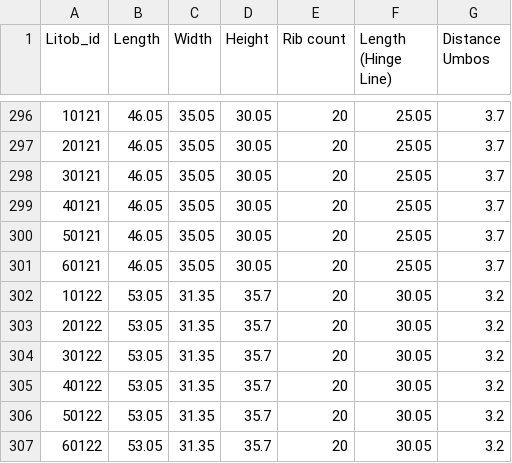
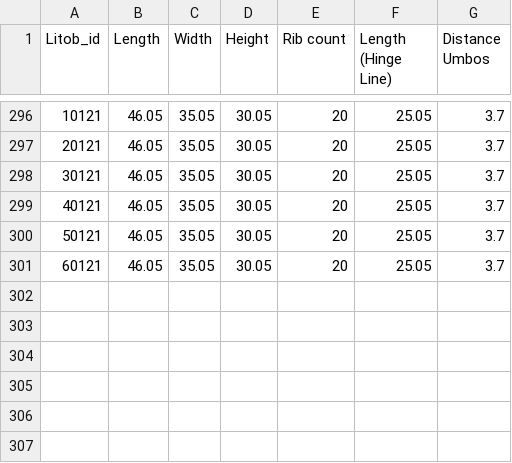
Before and after one commit to Geez-l/litoX, a CSV file: SP_ML/datasets/pre-evaluation/female.csv, drawn as a sheet; only a part is shown, gaps mark what is left out.

```diff
--- a/SP_ML/datasets/pre-evaluation/female.csv
+++ b/SP_ML/datasets/pre-evaluation/female.csv
@@ -301,7 +301 @@ Litob_id,Length,Width,Height,Rib count,Length (Hinge Line),Distance Umbos
 60121,46.05,35.05,30.05,20,25.05,3.7
-10122,53.05,31.35,35.7,20,30.05,3.2
-20122,53.05,31.35,35.7,20,30.05,3.2
-30122,53.05,31.35,35.7,20,30.05,3.2
-40122,53.05,31.35,35.7,20,30.05,3.2
-50122,53.05,31.35,35.7,20,30.05,3.2
-60122,53.05,31.35,35.7,20,30.05,3.2
```
Also changed, not shown: SP_ML/datasets/pre-evaluation/male.csv.
